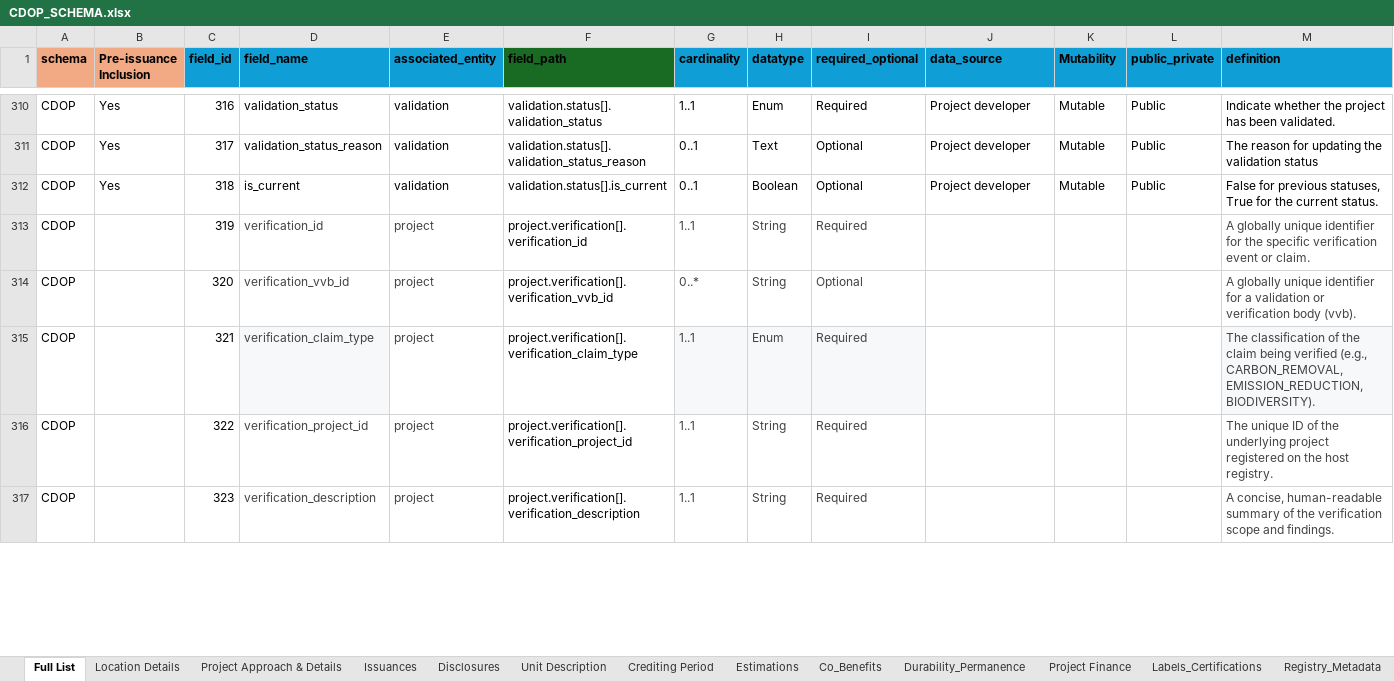
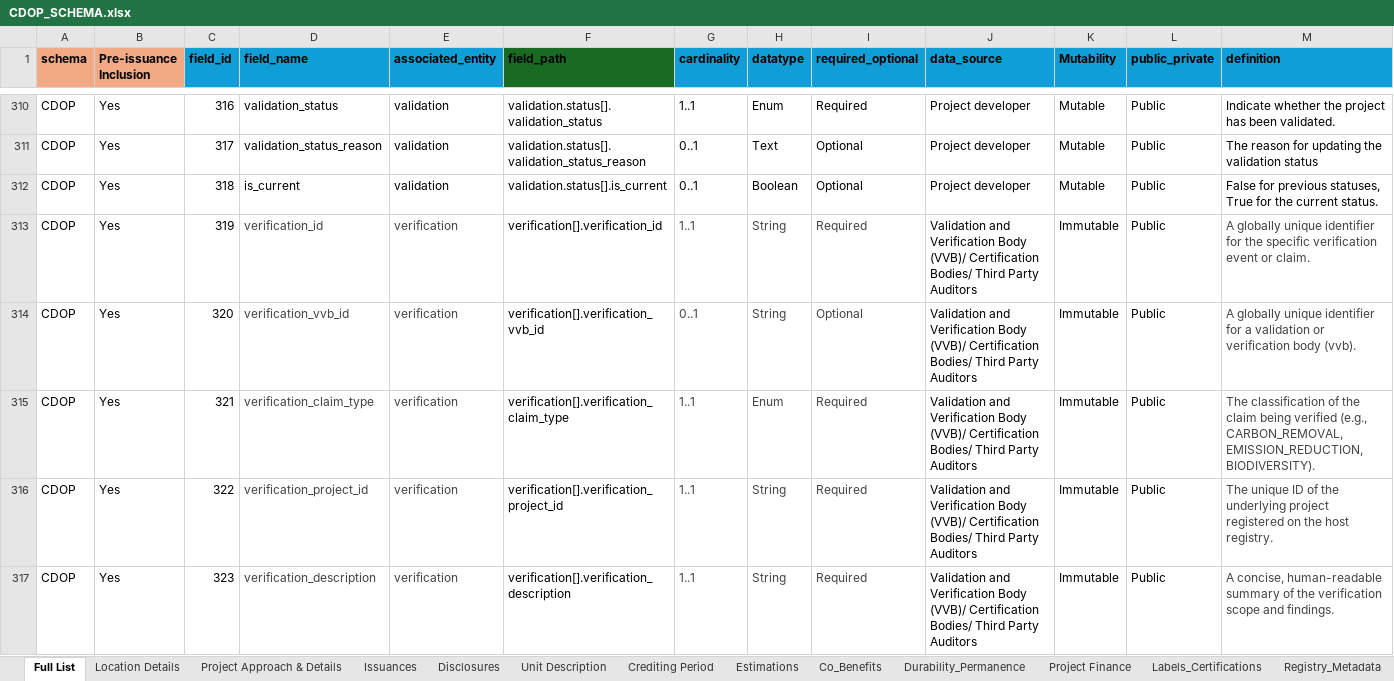
Before and after one commit to Carbon-Data-Open-Protocol/Carbon-Data-Open-Protocol, an Excel workbook: docs/CDOP_SCHEMA.xlsx, sheet Full List, drawn as a sheet; only a part is shown, gaps mark what is left out; values as stored, in another font and other column widths than the file's, no borders; the diff covers the shown part only; the diff names each change by its address in the sheet, - before the commit and + after, or states it on an @@ line.

Commit message:
Add files via upload
Uploading new version of schema to develop full_list & verification_metadata artifacts

```diff
--- a/docs/CDOP_SCHEMA.xlsx (sheet Full List)
+++ b/docs/CDOP_SCHEMA.xlsx (sheet Full List)
-B313:B317 (Pre-issuance Inclusion): (empty)
+B313:B317 (Pre-issuance Inclusion): Yes
-E313:E317 (associated_entity): project
+E313:E317 (associated_entity): verification
-F313 (field_path): project.verification[].verification_id
+F313 (field_path): verification[].verification_id
-J313:J317 (data_source): (empty)
+J313:J317 (data_source): Validation and Verification Body (VVB)/ Certification Bodies/ Third Party Auditors
-K313:K317 (Mutability): (empty)
+K313:K317 (Mutability): Immutable
-L313:L317 (public_private): (empty)
+L313:L317 (public_private): Public
-F314 (field_path): project.verification[].verification_vvb_id
+F314 (field_path): verification[].verification_vvb_id
-G314 (cardinality): 0..*
+G314 (cardinality): 0..1
-D315 fill: #F6F8F9
+D315 fill: none
-F315 (field_path): project.verification[].verification_claim_type
+F315 (field_path): verification[].verification_claim_type
-G315:I315 fill: #F6F8F9
+G315:I315 fill: none
-M315 fill: #F6F8F9
+M315 fill: none
-F316 (field_path): project.verification[].verification_project_id
+F316 (field_path): verification[].verification_project_id
-F317 (field_path): project.verification[].verification_description
+F317 (field_path): verification[].verification_description
```
Also changed, not shown: 117 edited cells and cell formats elsewhere in this sheet, sheet Verification_Metadata.
